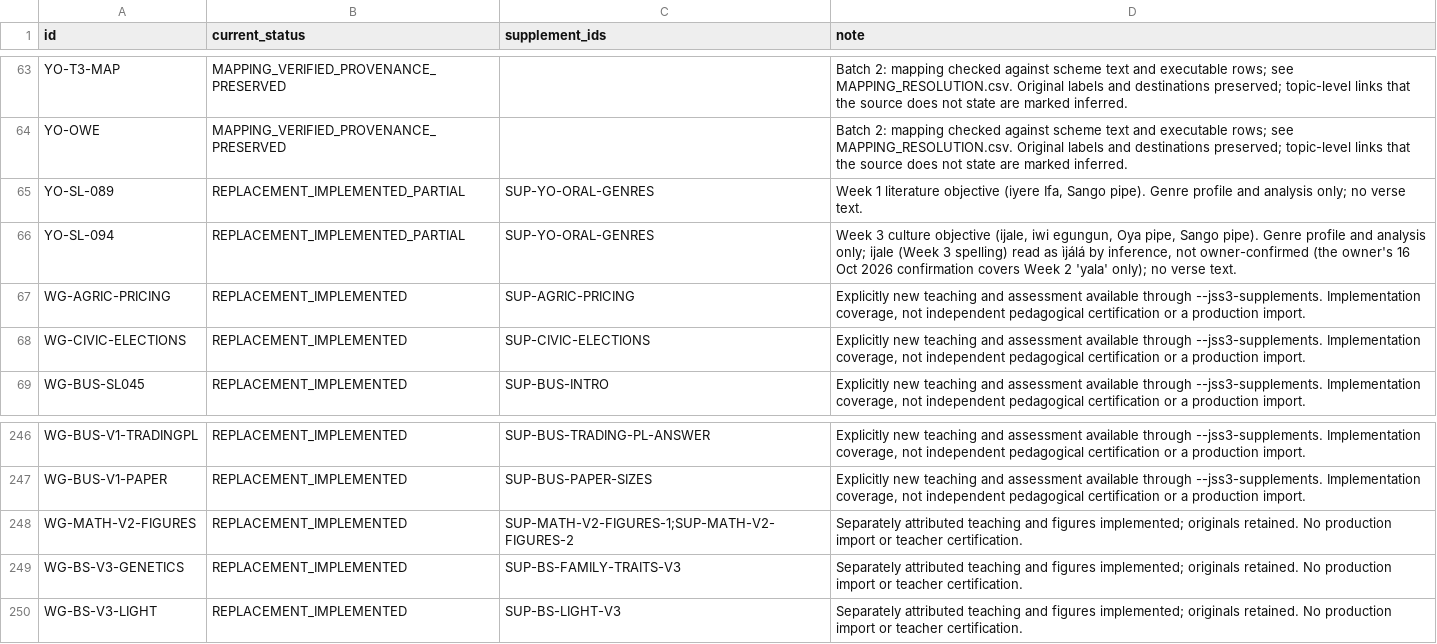
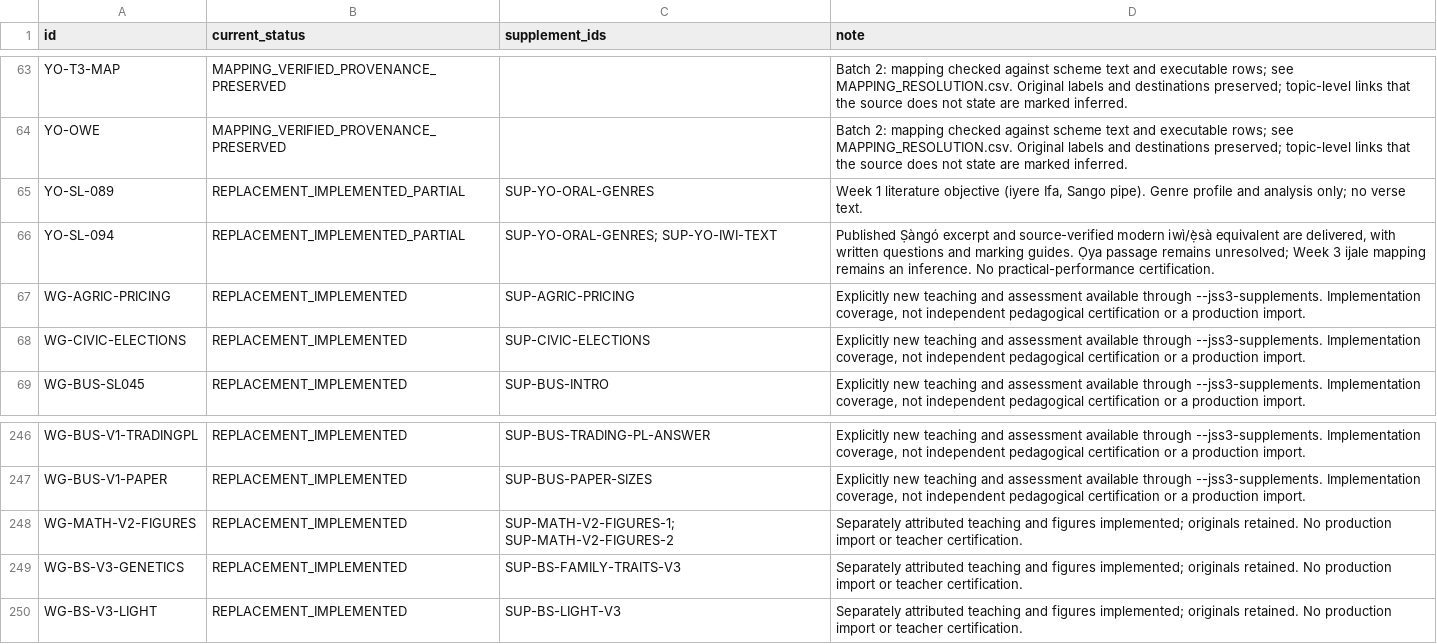
Before and after one commit to PDS-David/sts-school-app, a CSV file: docs/jss3/replacements/CURRENT_COVERAGE.csv, drawn as a sheet; only a part is shown, gaps mark what is left out.

```diff
--- a/docs/jss3/replacements/CURRENT_COVERAGE.csv
+++ b/docs/jss3/replacements/CURRENT_COVERAGE.csv
@@ -65,3 +65,3 @@ YO-OWE,MAPPING_VERIFIED_PROVENANCE_PRESERVED,,Batch 2: mapping checked against s
 YO-SL-089,REPLACEMENT_IMPLEMENTED_PARTIAL,SUP-YO-ORAL-GENRES,"Week 1 literature objective (iyere Ifa, Sango pipe). Genre profile and analysis only; no verse text."
-YO-SL-094,REPLACEMENT_IMPLEMENTED_PARTIAL,SUP-YO-ORAL-GENRES,"Week 3 culture objective (ijale, iwi egungun, Oya pipe, Sango pipe). Genre profile and analysis only; ijale (Week 3 spelling) read as ìjálá by inference, not owner-confirmed (the owner's 16 Oct 2026 confirmation covers Week 2 'yala' only); no verse text."
+YO-SL-094,REPLACEMENT_IMPLEMENTED_PARTIAL,SUP-YO-ORAL-GENRES; SUP-YO-IWI-TEXT,"Published Ṣàngó excerpt and source-verified modern iwì/ẹ̀sà equivalent are delivered, with written questions and marking guides. Ọya passage remains unresolved; Week 3 ijale mapping remains an inference. No practical-performance certification."
 WG-AGRIC-PRICING,REPLACEMENT_IMPLEMENTED,SUP-AGRIC-PRICING,"Explicitly new teaching and assessment available through --jss3-supplements. Implementation coverage, not independent pedagogical certification or a production import."
@@ -247,3 +247,3 @@ WG-BUS-V1-TRADINGPL,REPLACEMENT_IMPLEMENTED,SUP-BUS-TRADING-PL-ANSWER,"Explicitl
 WG-BUS-V1-PAPER,REPLACEMENT_IMPLEMENTED,SUP-BUS-PAPER-SIZES,"Explicitly new teaching and assessment available through --jss3-supplements. Implementation coverage, not independent pedagogical certification or a production import."
-WG-MATH-V2-FIGURES,REPLACEMENT_IMPLEMENTED,SUP-MATH-V2-FIGURES-1;SUP-MATH-V2-FIGURES-2,Separately attributed teaching and figures implemented; originals retained. No production import or teacher certification.
+WG-MATH-V2-FIGURES,REPLACEMENT_IMPLEMENTED,SUP-MATH-V2-FIGURES-1; SUP-MATH-V2-FIGURES-2,Separately attributed teaching and figures implemented; originals retained. No production import or teacher certification.
 WG-BS-V3-GENETICS,REPLACEMENT_IMPLEMENTED,SUP-BS-FAMILY-TRAITS-V3,Separately attributed teaching and figures implemented; originals retained. No production import or teacher certification.
```
Also changed, not shown: docs/jss3/replacements/IMPLEMENTED_LESSONS.csv, docs/jss3/replacements/TEACHER_SCHEDULE_SUPPLEMENTS.csv, 13 other files.
